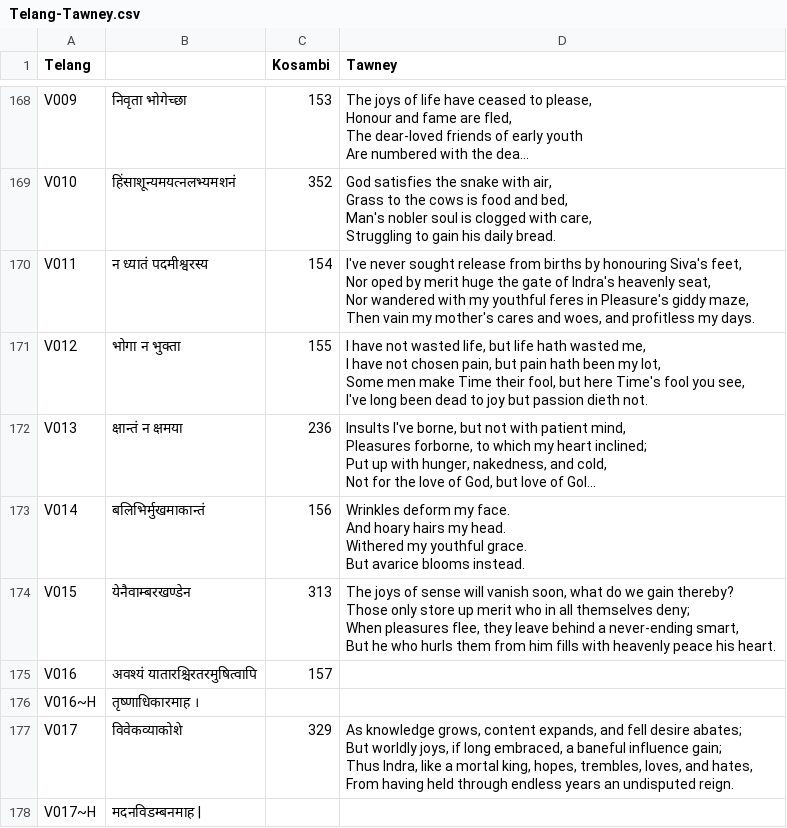
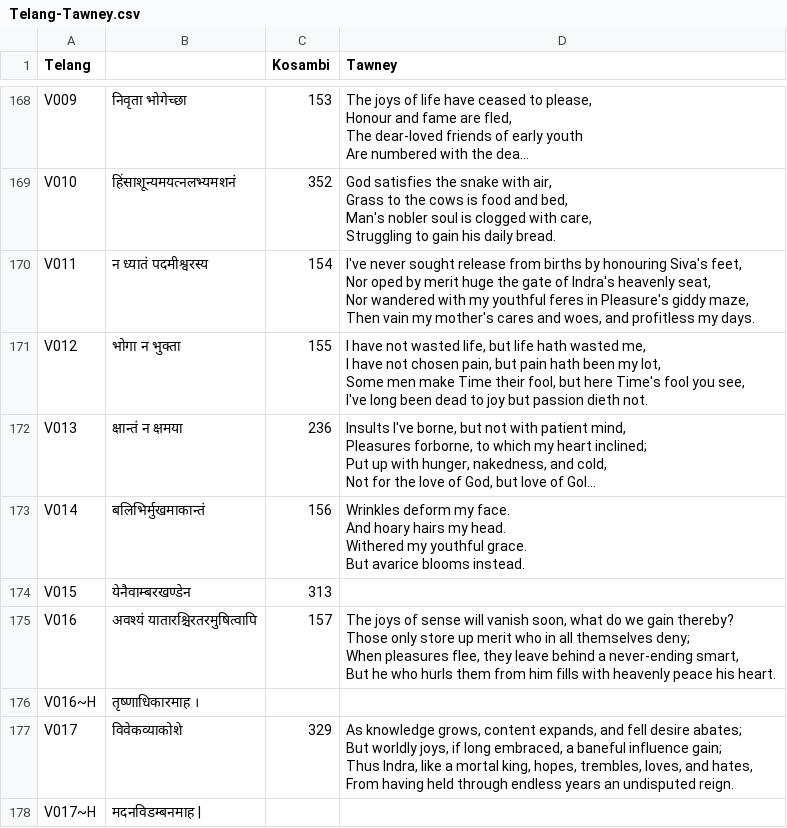
Before and after one commit to shreevatsa/bhartrhari, a CSV file: data/alignment/Telang-Tawney.csv, drawn as a sheet; only a part is shown, gaps mark what is left out; long unchanged cells end in ….

Commit message:
Another misalignment

```diff
--- a/data/alignment/Telang-Tawney.csv
+++ b/data/alignment/Telang-Tawney.csv
@@ -669,7 +669,7 @@ V014,बलिभिर्मुखमाकान्तं,156,"  Wrinkles defo
   But avarice blooms instead."
-V015,येनैवाम्बरखण्डेन,313,"  The joys of sense will vanish soon, what do we gain thereby?
-  Those only store up merit who in all themselves deny;
-  When pleasures flee, they leave behind a never-ending smart,
-  But he who hurls them from him fills with heavenly peace his heart."
-V016,अवश्यं यातारश्चिरतरमुषित्वापि,157,
+V015,येनैवाम्बरखण्डेन,313,
+V016,अवश्यं यातारश्चिरतरमुषित्वापि,157,"  The joys of sense will vanish soon, what do we gain thereby?
+  Those only store up merit who in all themselves deny;
+  When pleasures flee, they leave behind a never-ending smart,
+  But he who hurls them from him fills with heavenly peace his heart."
 V016~H,तृष्णाधिकारमाह ।,,
```
